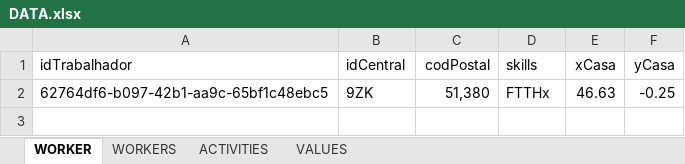
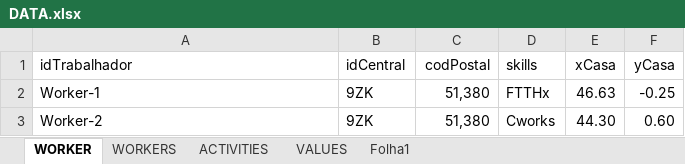
Before and after one commit to Jose-Cartaxo/ProjetoFinal3, an Excel workbook: DATA.xlsx, sheet WORKER, drawn as a sheet; values as stored, in another font and other column widths than the file's, no borders; the diff names each change by its address in the sheet, - before the commit and + after, or states it on an @@ line.

Commit message:
Compor os Plots, começar o Sôfega, Análise
O melhor se calhar era mesmo importar os dados normalmente, depois quando fosse fazer os Clusters, não fazer por trabalhador, mas sim por Bloco de Trabalho, agora com ainda mais restrições, como marcação, assim os clusters podem ficar mais pequenos, e ainda posso ajustar o tamanho do Cluster conforma a quantidade de Horas do Bloco de trabalho

```diff
--- a/DATA.xlsx (sheet WORKER)
+++ b/DATA.xlsx (sheet WORKER)
+sheet tab: Folha1
-A2 (idTrabalhador): 62764df6-b097-42b1-aa9c-65bf1c48ebc5
+A2 (idTrabalhador): Worker-1
+row 3: Worker-2 | 9ZK | 51,380 | Cworks | 44.30 | 0.60
```
Also changed, not shown: sheet WORKERS, sheet VALUES, 4 other files.
